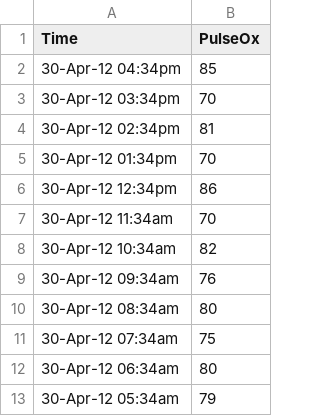
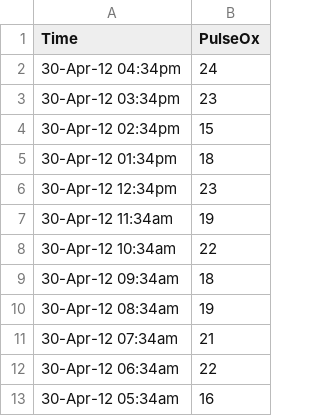
Before and after one commit to anirudhramnath/medicare-transitions, a CSV file: app/static/data/Deora Baes/vitals/pulseox.csv, drawn as a sheet.

```diff
--- a/app/static/data/Deora Baes/vitals/pulseox.csv
+++ b/app/static/data/Deora Baes/vitals/pulseox.csv
@@ -1,13 +1,13 @@
 Time,PulseOx
-30-Apr-12 04:34pm,85
-30-Apr-12 03:34pm,70
-30-Apr-12 02:34pm,81
-30-Apr-12 01:34pm,70
-30-Apr-12 12:34pm,86
-30-Apr-12 11:34am,70
-30-Apr-12 10:34am,82
-30-Apr-12 09:34am,76
-30-Apr-12 08:34am,80
-30-Apr-12 07:34am,75
-30-Apr-12 06:34am,80
-30-Apr-12 05:34am,79
+30-Apr-12 04:34pm,24
+30-Apr-12 03:34pm,23
+30-Apr-12 02:34pm,15
+30-Apr-12 01:34pm,18
+30-Apr-12 12:34pm,23
+30-Apr-12 11:34am,19
+30-Apr-12 10:34am,22
+30-Apr-12 09:34am,18
+30-Apr-12 08:34am,19
+30-Apr-12 07:34am,21
+30-Apr-12 06:34am,22
+30-Apr-12 05:34am,16
```
Also changed, not shown: app/static/data/Deora Baes/vitals/data.csv, app/static/data/Deora Baes/vitals/pulse.csv, 6 other files.
